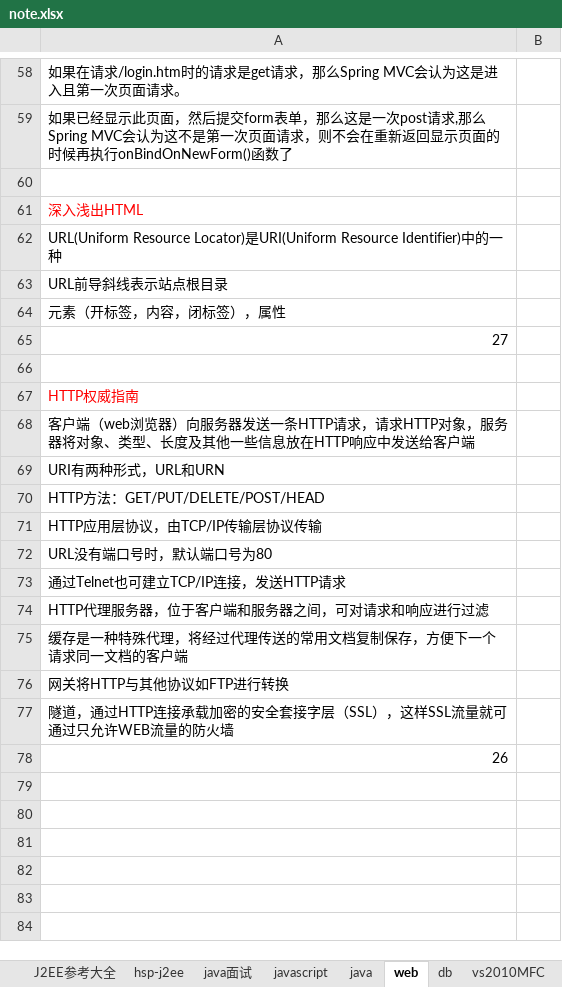
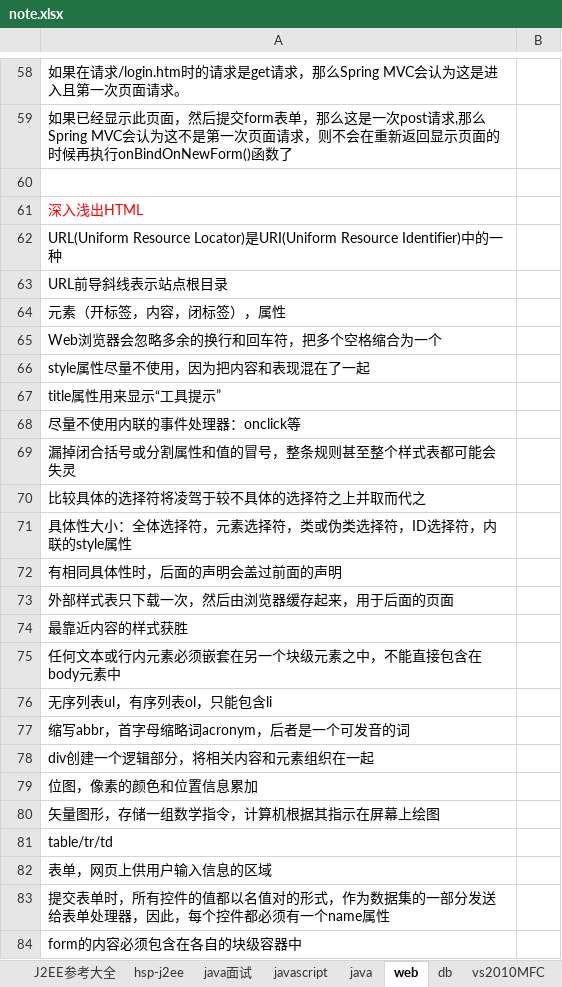
Before and after one commit to yangbushi/NoteTest, an Excel workbook: NoteTest/src/note.xlsx, sheet web, drawn as a sheet; only a part is shown, gaps mark what is left out; the shorter side is filled out with more unchanged rows; values as stored, in another font and other column widths than the file's, no borders; the diff covers the shown part only; the diff names each change by its address in the sheet, - before the commit and + after, or states it on an @@ line.

Commit message:
finish the html

```diff
--- a/NoteTest/src/note.xlsx (sheet web)
+++ b/NoteTest/src/note.xlsx (sheet web)
-A65: 27
+A65: Web浏览器会忽略多余的换行和回车符，把多个空格缩合为一个
+row 66: style属性尽量不使用，因为把内容和表现混在了一起
+row 67: title属性用来显示“工具提示”
+row 68: 尽量不使用内联的事件处理器：onclick等
+row 69: 漏掉闭合括号或分割属性和值的冒号，整条规则甚至整个样式表都可能会失灵
+row 70: 比较具体的选择符将凌驾于较不具体的选择符之上并取而代之
+row 71: 具体性大小：全体选择符，元素选择符，类或伪类选择符，ID选择符，内联的style属性
+row 72: 有相同具体性时，后面的声明会盖过前面的声明
+row 73: 外部样式表只下载一次，然后由浏览器缓存起来，用于后面的页面
+row 74: 最靠近内容的样式获胜
+row 75: 任何文本或行内元素必须嵌套在另一个块级元素之中，不能直接包含在body元素中
+row 76: 无序列表ul，有序列表ol，只能包含li
+row 77: 缩写abbr，首字母缩略词acronym，后者是一个可发音的词
+row 78: div创建一个逻辑部分，将相关内容和元素组织在一起
+row 79: 位图，像素的颜色和位置信息累加
+row 80: 矢量图形，存储一组数学指令，计算机根据其指示在屏幕上绘图
+row 81: table/tr/td
+row 82: 表单，网页上供用户输入信息的区域
+row 83: 提交表单时，所有控件的值都以名值对的形式，作为数据集的一部分发送给表单处理器，因此，每个控件都必须有一个name属性
+row 84: form的内容必须包含在各自的块级容器中
```
Also changed, not shown: 23 added rows elsewhere in this sheet, sheet javascript.
